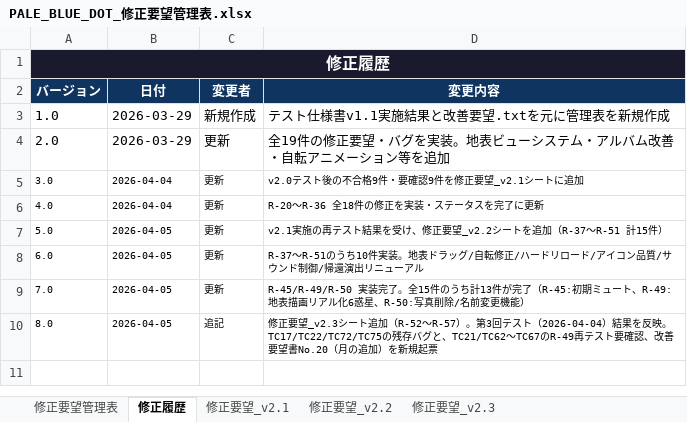
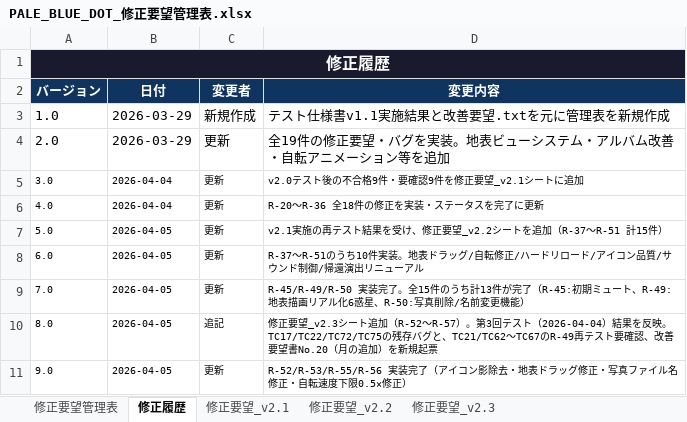
Before and after one commit to souyan-gow/pale-blue-dot, an Excel workbook: docs/PALE_BLUE_DOT_修正要望管理表.xlsx, sheet 修正履歴, drawn as a sheet; values as stored, in another font and other column widths than the file's, no borders; the diff names each change by its address in the sheet, - before the commit and + after, or states it on an @@ line.

```diff
--- a/docs/PALE_BLUE_DOT_修正要望管理表.xlsx (sheet 修正履歴)
+++ b/docs/PALE_BLUE_DOT_修正要望管理表.xlsx (sheet 修正履歴)
+row 11: 9.0 | 2026-04-05 | 更新 | R-52/R-53/R-55/R-56 実装完了（アイコン影除去・地表ドラッグ修正・写真ファイル名修正・自転速度下限0.5×修正）
```
Also changed, not shown: sheet 修正要望_v2.3, 2 other files.
